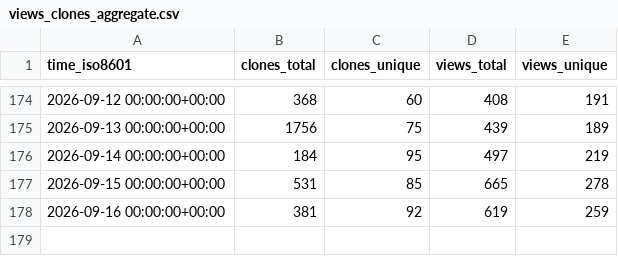
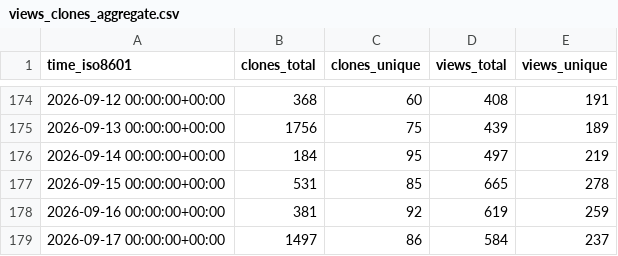
Before and after one commit to abwagner/bambuddy, a CSV file: maziggy/bambuddy/ghrs-data/views_clones_aggregate.csv, drawn as a sheet; only a part is shown, gaps mark what is left out.

```diff
--- a/maziggy/bambuddy/ghrs-data/views_clones_aggregate.csv
+++ b/maziggy/bambuddy/ghrs-data/views_clones_aggregate.csv
@@ -178 +178,2 @@ time_iso8601,clones_total,clones_unique,views_total,views_unique
 2026-09-16 00:00:00+00:00,381,92,619,259
+2026-09-17 00:00:00+00:00,1497,86,584,237
```
Also changed, not shown: 1 other file.
